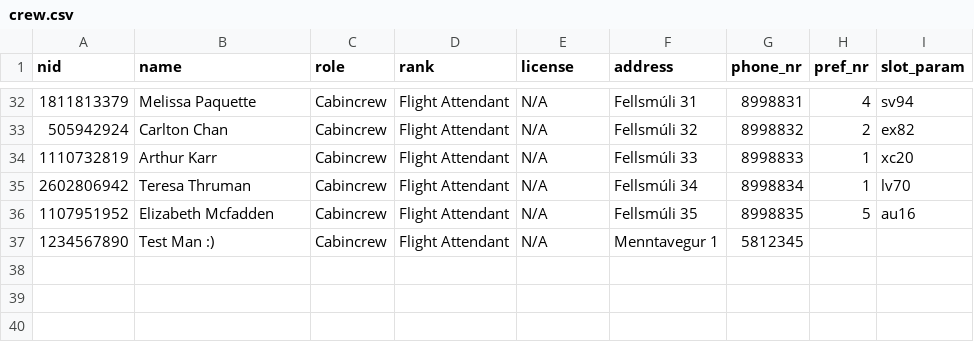
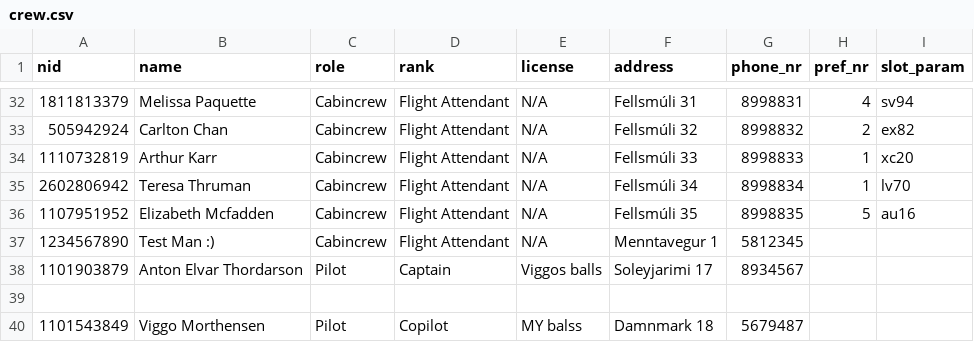
Before and after one commit to d0nti/NaN-Air, a CSV file: src/Files/crew.csv, drawn as a sheet; only a part is shown, gaps mark what is left out; the diff names each change by its address in the sheet, - before the commit and + after, or states it on an @@ line.

```diff
--- a/src/Files/crew.csv
+++ b/src/Files/crew.csv
+row 38: 1101903879 | Anton Elvar Thordarson | Pilot | Captain | Viggos balls | Soleyjarimi 17 | 8934567
+row 39: (empty)
+row 40: 1101543849 | Viggo Morthensen | Pilot | Copilot | MY balss | Damnmark 18 | 5679487
```
Also changed, not shown: 6 other files.
